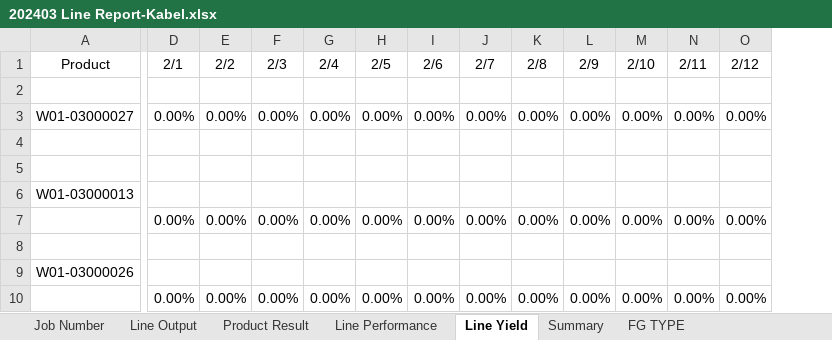
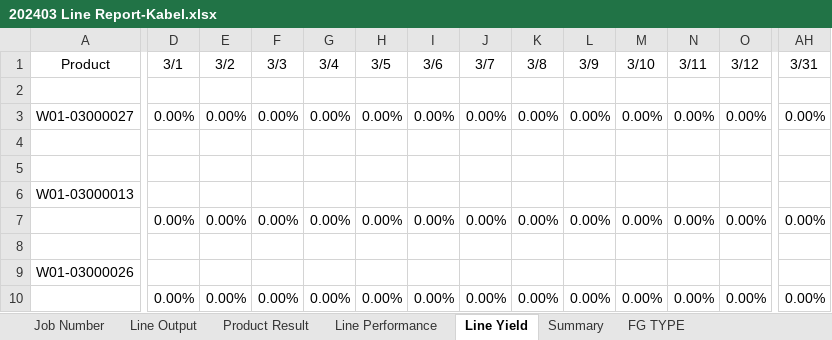
Before and after one commit to justforexample/laporan-kabel, an Excel workbook: Laporan/2024/Line Report Kabel 電綫月總產量報表/202403 Line Report-Kabel.xlsx, sheet Line Yield, drawn as a sheet; only a part is shown, gaps mark what is left out; values as stored, in another font and other column widths than the file's, no borders; the diff covers the shown part only; the diff names each change by its address in the sheet, - before the commit and + after, or states it on an @@ line.

```diff
--- a/Laporan/2024/Line Report Kabel 電綫月總產量報表/202403 Line Report-Kabel.xlsx (sheet Line Yield)
+++ b/Laporan/2024/Line Report Kabel 電綫月總產量報表/202403 Line Report-Kabel.xlsx (sheet Line Yield)
+column AH (3/31), rows 3-10: 0.00% |  |  |  | 0.00% |  |  | 0.00%
-D1: 2/1
+D1: 3/1
-E1: 2/2
+E1: 3/2
-F1: 2/3
+F1: 3/3
-G1: 2/4
+G1: 3/4
-H1: 2/5
+H1: 3/5
-I1: 2/6
+I1: 3/6
-J1: 2/7
+J1: 3/7
-K1: 2/8
+K1: 3/8
-L1: 2/9
+L1: 3/9
-M1: 2/10
+M1: 3/10
-N1: 2/11
+N1: 3/11
-O1: 2/12
+O1: 3/12
```
Also changed, not shown: 18 edited cells elsewhere in this sheet, sheet Job Number, sheet Product Result, sheet Line Performance, sheet Summary, sheet Line Output, sheet FG TYPE, formulas that keep their value, Form Rencana Produksi/Kabel 外被押出生產排程.xlsx, Laporan/2024/2024Laporan Limbah.xlsx, 23 other files.
